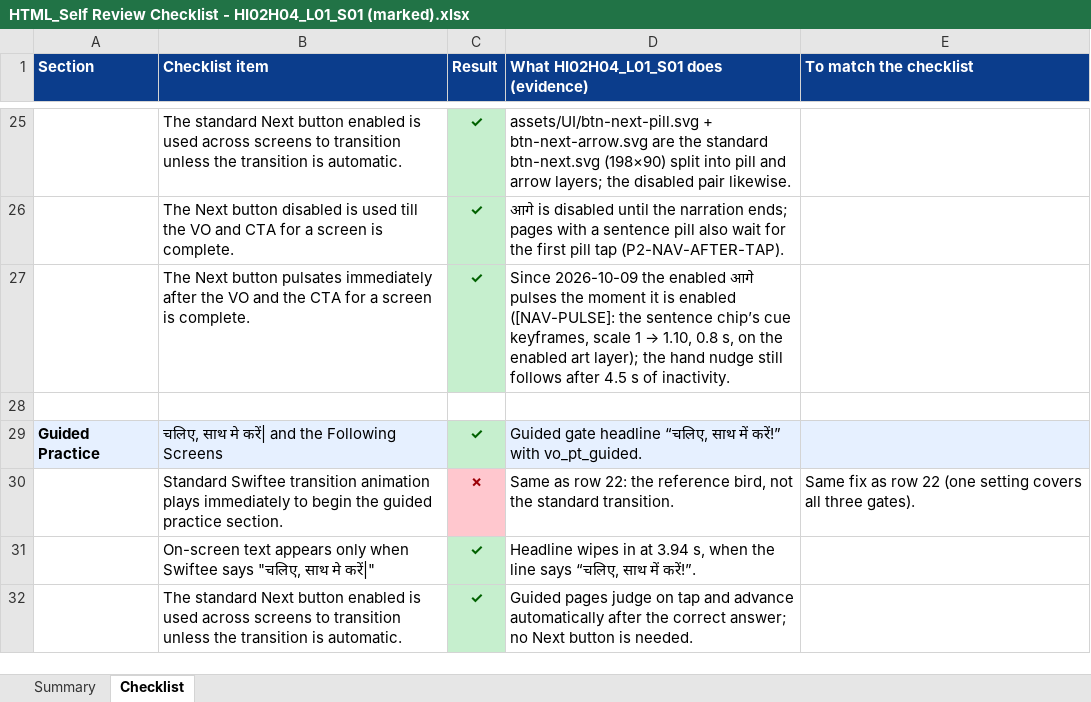
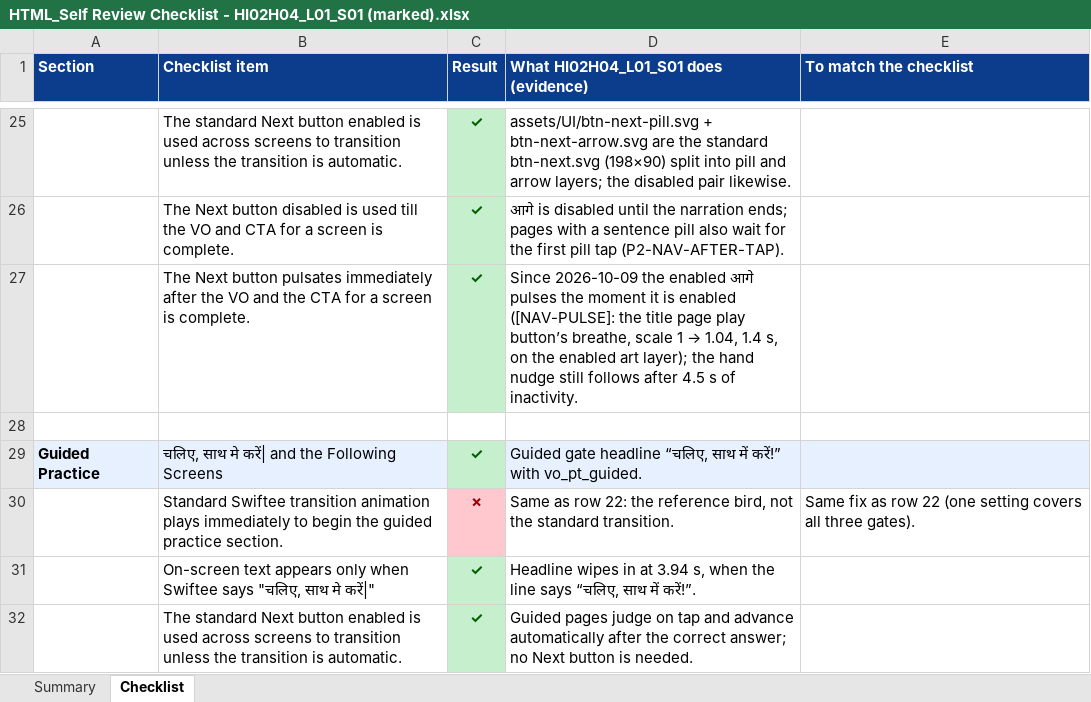
Before and after one commit to 25606mohnish2020-commits/HI02H04_L01_S01, an Excel workbook: HTML_Self Review Checklist - HI02H04_L01_S01 (marked).xlsx, sheet Checklist, drawn as a sheet; only a part is shown, gaps mark what is left out; values as stored, in another font and other column widths than the file's, no borders; the diff names each change by its address in the sheet, - before the commit and + after, or states it on an @@ line.

Commit message:
Update pulsating effect for the Next button and revise checklist for accuracy

```diff
--- a/HTML_Self Review Checklist - HI02H04_L01_S01 (marked).xlsx (sheet Checklist)
+++ b/HTML_Self Review Checklist - HI02H04_L01_S01 (marked).xlsx (sheet Checklist)
@@ D27: …([NAV-PULSE]: the sentence chip’s cue keyframes, scale 1 → 1.10, 0.8 s, on… → …([NAV-PULSE]: the title page play button’s breathe, scale 1 → 1.04, 1.4 s, on… @@
```
Also changed, not shown: 2 other files.
